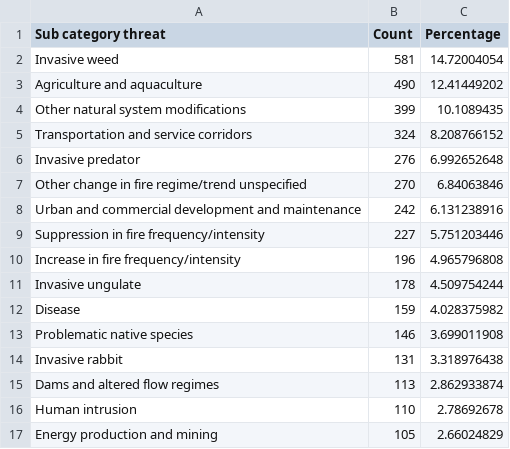
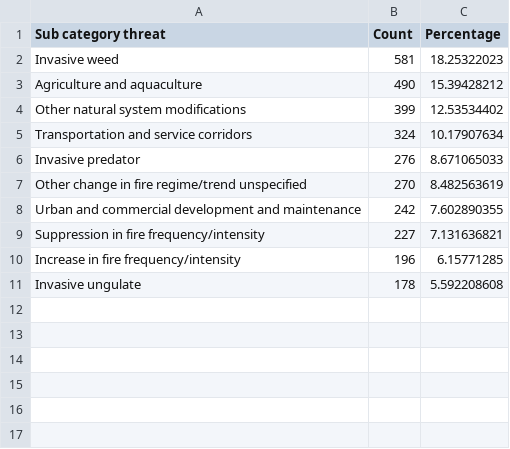
Before and after one commit to jngu0045/3179, a CSV file: Visualisation_2/data/auspie.csv, drawn as a sheet.

Commit message:
Add files via upload

```diff
--- a/Visualisation_2/data/auspie.csv
+++ b/Visualisation_2/data/auspie.csv
@@ -1,17 +1,11 @@
 Sub category threat,Count,Percentage
-Invasive weed,581,14.72004054
-Agriculture and aquaculture,490,12.41449202
-Other natural system modifications,399,10.1089435
-Transportation and service corridors,324,8.208766152
-Invasive predator,276,6.992652648
-Other change in fire regime/trend unspecified,270,6.84063846
-Urban and commercial development and maintenance,242,6.131238916
-Suppression in fire frequency/intensity,227,5.751203446
-Increase in fire frequency/intensity,196,4.965796808
-Invasive ungulate,178,4.509754244
-Disease,159,4.028375982
-Problematic native species,146,3.699011908
-Invasive rabbit,131,3.318976438
-Dams and altered flow regimes,113,2.862933874
-Human intrusion,110,2.78692678
-Energy production and mining,105,2.66024829
+Invasive weed,581,18.25322023
+Agriculture and aquaculture,490,15.39428212
+Other natural system modifications,399,12.53534402
+Transportation and service corridors,324,10.17907634
+Invasive predator,276,8.671065033
+Other change in fire regime/trend unspecified,270,8.482563619
+Urban and commercial development and maintenance,242,7.602890355
+Suppression in fire frequency/intensity,227,7.131636821
+Increase in fire frequency/intensity,196,6.15771285
+Invasive ungulate,178,5.592208608
```
